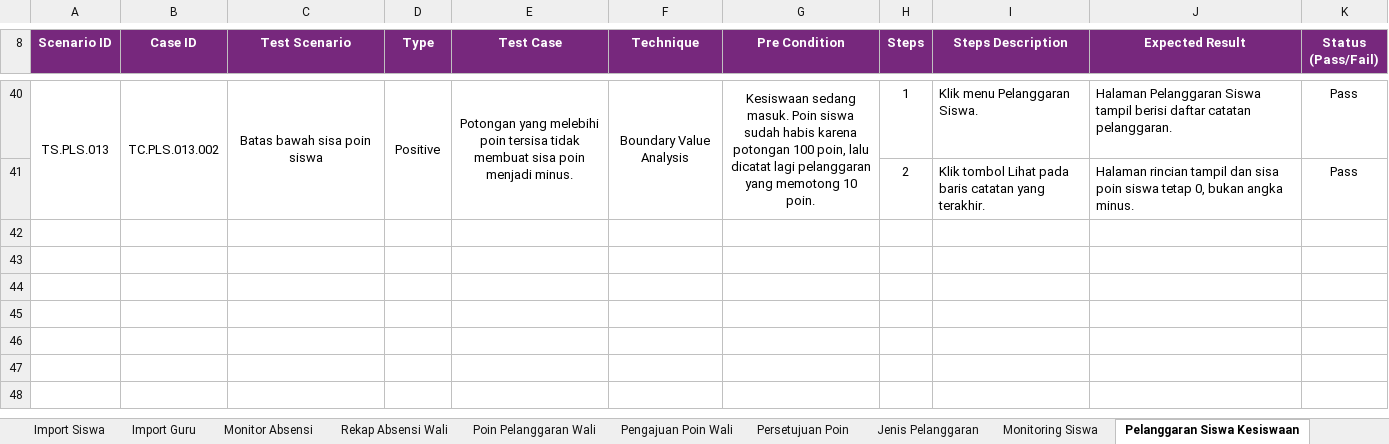
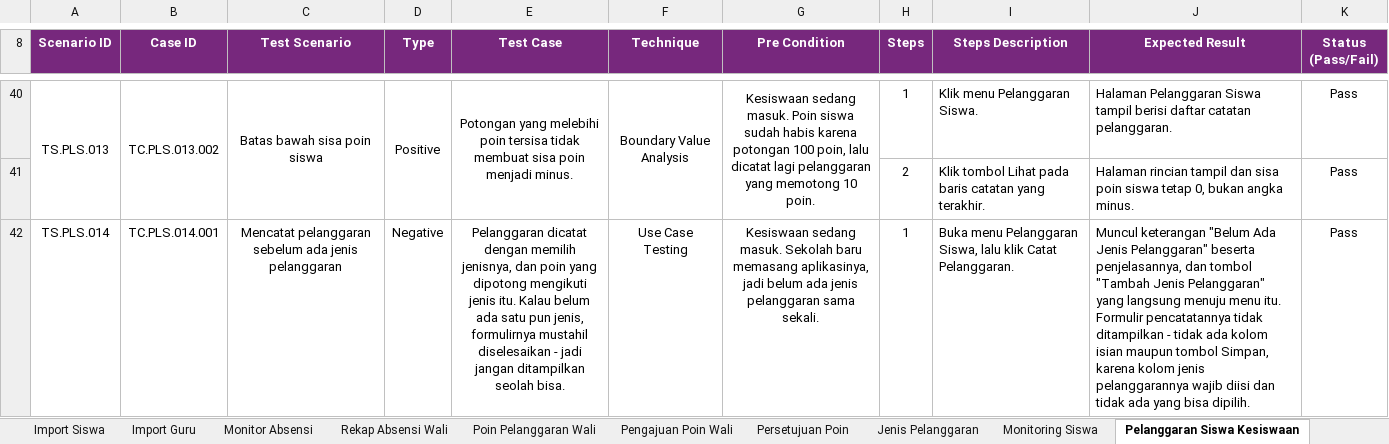
Before and after one commit to mfachriridha/sentriSiswa, an Excel workbook: docs/test_case/Test Case SentriSiswa.xlsx, sheet Pelanggaran Siswa Kesiswaan, drawn as a sheet; only a part is shown, gaps mark what is left out; values as stored, in another font and other column widths than the file's, no borders; the diff names each change by its address in the sheet, - before the commit and + after, or states it on an @@ line.

```diff
--- a/docs/test_case/Test Case SentriSiswa.xlsx (sheet Pelanggaran Siswa Kesiswaan)
+++ b/docs/test_case/Test Case SentriSiswa.xlsx (sheet Pelanggaran Siswa Kesiswaan)
+row 42: TS.PLS.014 | TC.PLS.014.001 | Mencatat pelanggaran sebelum ada jenis pelanggaran | Negative | Pelanggaran dicatat dengan memilih jenisnya, dan poin yang dipotong mengikuti jenis itu. Kalau belum ada satu pun jenis, formulirnya mustahil diselesaikan - jadi jangan ditampilkan seolah bisa. | Use Case Testing | Kesiswaan sedang masuk. Sekolah baru memasang aplikasinya, jadi belum ada jenis pelanggaran sama sekali. | 1 | Buka menu Pelanggaran Siswa, lalu klik Catat Pelanggaran. | Muncul keterangan "Belum Ada Jenis Pelanggaran" beserta penjelasannya, dan tombol "Tambah Jenis Pelanggaran" yang langsung menuju menu itu. Formulir pencatatannya tidak ditampilkan - tidak ada kolom isian maupun tombol Simpan, karena kolom jenis pelanggarannya wajib diisi dan tidak ada yang bisa dipilih. | Pass
```
Also changed, not shown: 2 other files.
